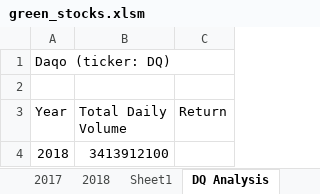
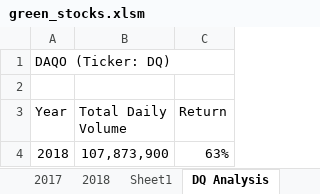
Before and after one commit to KHembrick/Stock-Analysis, an Excel workbook: green_stocks.xlsm, sheet DQ Analysis, drawn as a sheet; values as stored, in another font and other column widths than the file's, no borders; the diff names each change by its address in the sheet, - before the commit and + after, or states it on an @@ line.

Commit message:
Successfully Uploaded percentage data

```diff
--- a/green_stocks.xlsm (sheet DQ Analysis)
+++ b/green_stocks.xlsm (sheet DQ Analysis)
-A1 (Year): Daqo (ticker: DQ)
+A1 (Year): DAQO (Ticker: DQ)
-B4 (Total Daily Volume): 3413912100
+B4 (Total Daily Volume): 107,873,900
-C4 (Return): (empty)
+C4 (Return): 63%
```
